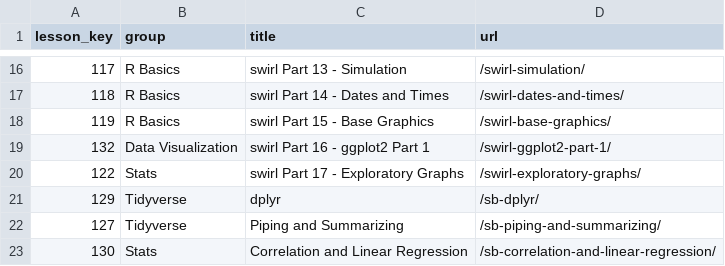
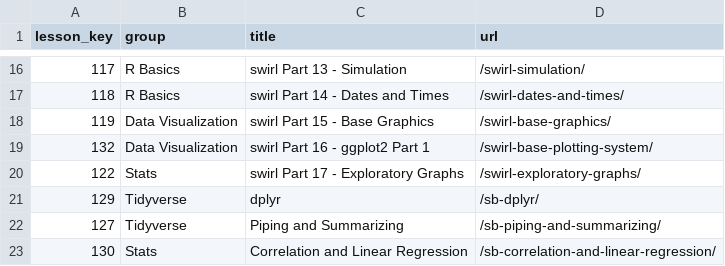
Before and after one commit to arcus/ALEx-Lessons, a CSV file: ModuleTable.csv, drawn as a sheet; only a part is shown, gaps mark what is left out.

Commit message:
remove ggplot2 and upload base plotting system

```diff
--- a/ModuleTable.csv
+++ b/ModuleTable.csv
@@ -17,4 +17,4 @@ lesson_key,group,title,url
 118,R Basics,swirl Part 14 - Dates and Times,/swirl-dates-and-times/
-119,R Basics,swirl Part 15 -  Base Graphics,/swirl-base-graphics/
-132,Data Visualization,swirl Part 16 - ggplot2 Part 1,/swirl-ggplot2-part-1/
+119,Data Visualization,swirl Part 15 -  Base Graphics,/swirl-base-graphics/
+132,Data Visualization,swirl Part 16 - ggplot2 Part 1,/swirl-base-plotting-system/
 122,Stats,swirl Part 17 - Exploratory Graphs,/swirl-exploratory-graphs/
```
Also changed, not shown: 4 other files.
